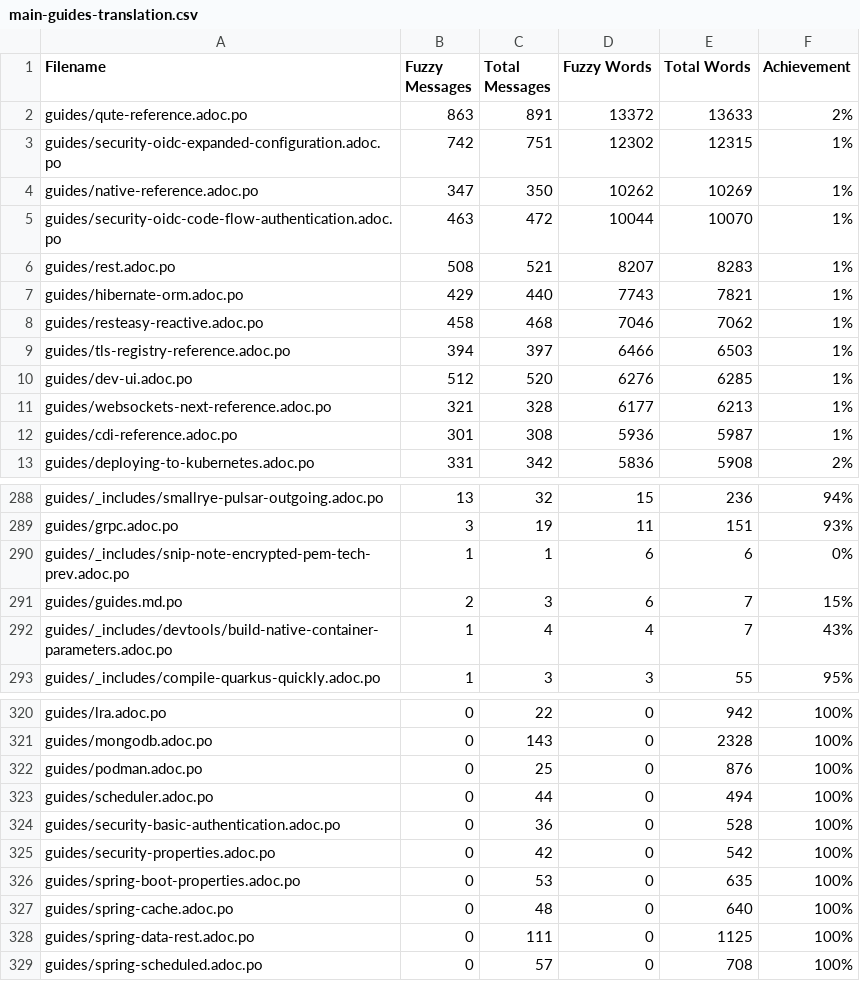
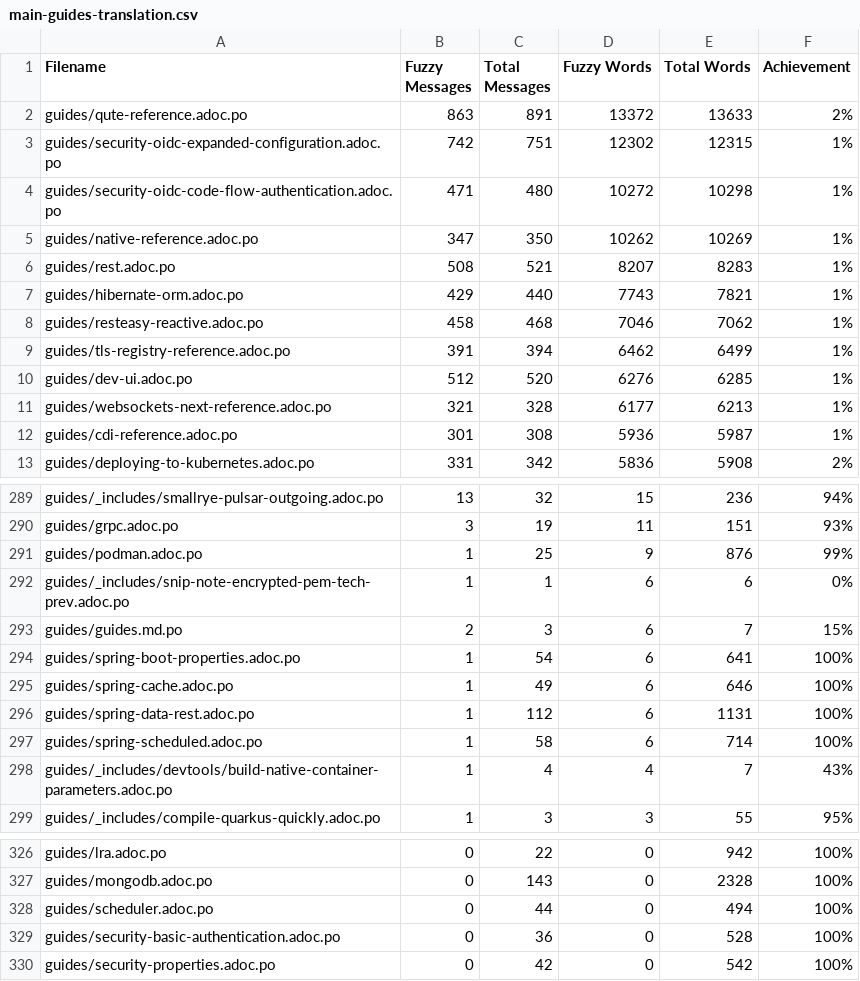
Before and after one commit to christianfernandesprofissional/pt.quarkus.io, a CSV file: l10n/stats/main-guides-translation.csv, drawn as a sheet; only a part is shown, gaps mark what is left out; the diff covers the shown part only.

```diff
--- a/l10n/stats/main-guides-translation.csv
+++ b/l10n/stats/main-guides-translation.csv
@@ -3,4 +3,4 @@ guides/qute-reference.adoc.po, 863, 891, 13372, 13633, 2%
 guides/security-oidc-expanded-configuration.adoc.po, 742, 751, 12302, 12315, 1%
+guides/security-oidc-code-flow-authentication.adoc.po, 471, 480, 10272, 10298, 1%
 guides/native-reference.adoc.po, 347, 350, 10262, 10269, 1%
-guides/security-oidc-code-flow-authentication.adoc.po, 463, 472, 10044, 10070, 1%
 guides/rest.adoc.po, 508, 521, 8207, 8283, 1%
@@ -8,3 +8,3 @@ guides/hibernate-orm.adoc.po, 429, 440, 7743, 7821, 1%
 guides/resteasy-reactive.adoc.po, 458, 468, 7046, 7062, 1%
-guides/tls-registry-reference.adoc.po, 394, 397, 6466, 6503, 1%
+guides/tls-registry-reference.adoc.po, 391, 394, 6462, 6499, 1%
 guides/dev-ui.adoc.po, 512, 520, 6276, 6285, 1%
@@ -289,4 +290,9 @@ guides/_includes/smallrye-pulsar-outgoing.adoc.po, 13, 32, 15, 236, 94%
 guides/grpc.adoc.po, 3, 19, 11, 151, 93%
+guides/podman.adoc.po, 1, 25, 9, 876, 99%
 guides/_includes/snip-note-encrypted-pem-tech-prev.adoc.po, 1, 1, 6, 6, 0%
 guides/guides.md.po, 2, 3, 6, 7, 15%
+guides/spring-boot-properties.adoc.po, 1, 54, 6, 641, 100%
+guides/spring-cache.adoc.po, 1, 49, 6, 646, 100%
+guides/spring-data-rest.adoc.po, 1, 112, 6, 1131, 100%
+guides/spring-scheduled.adoc.po, 1, 58, 6, 714, 100%
 guides/_includes/devtools/build-native-container-parameters.adoc.po, 1, 4, 4, 7, 43%
@@ -321,3 +327,2 @@ guides/lra.adoc.po, 0, 22, 0, 942, 100%
 guides/mongodb.adoc.po, 0, 143, 0, 2328, 100%
-guides/podman.adoc.po, 0, 25, 0, 876, 100%
 guides/scheduler.adoc.po, 0, 44, 0, 494, 100%
@@ -325,5 +330 @@ guides/security-basic-authentication.adoc.po, 0, 36, 0, 528, 100%
 guides/security-properties.adoc.po, 0, 42, 0, 542, 100%
-guides/spring-boot-properties.adoc.po, 0, 53, 0, 635, 100%
-guides/spring-cache.adoc.po, 0, 48, 0, 640, 100%
-guides/spring-data-rest.adoc.po, 0, 111, 0, 1125, 100%
-guides/spring-scheduled.adoc.po, 0, 57, 0, 708, 100%
```
Also changed, not shown: 7 added rows, 6 removed rows and 19 edited cells elsewhere in this file, l10n/stats/latest-guides-translation.csv, l10n/stats/misc-translation.csv, 1 other file.
